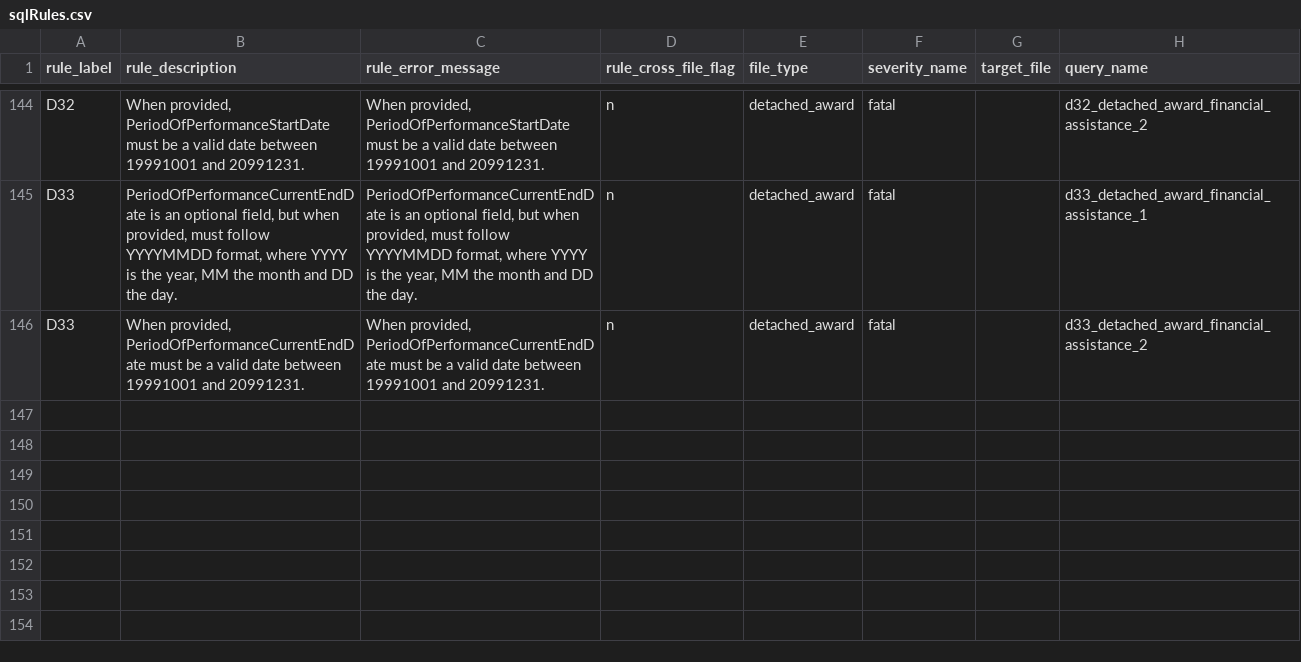
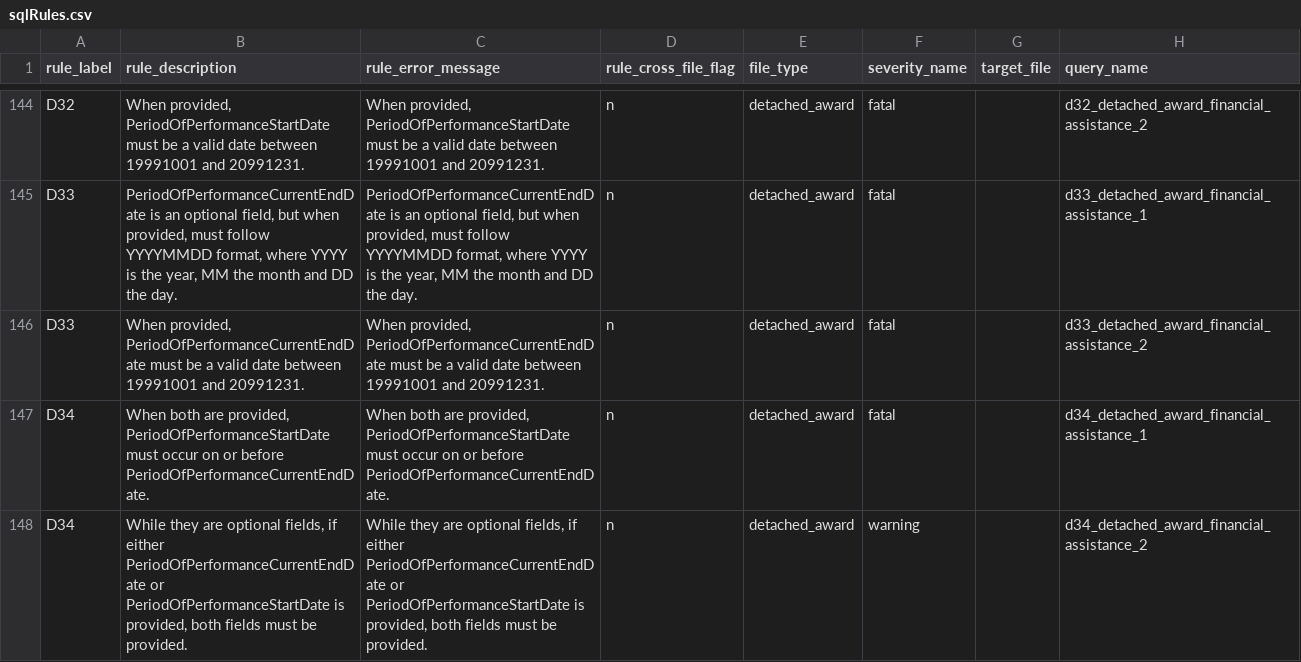
Before and after one commit to fedspendingtransparency/data-act-broker-backend, a CSV file: dataactvalidator/config/sqlrules/sqlRules.csv, drawn as a sheet; only a part is shown, gaps mark what is left out.

Commit message:
D34 PeriodOfPerformanceStartDate and PeriodOfPerformanceCurrentEndDate rules

```diff
--- a/dataactvalidator/config/sqlrules/sqlRules.csv
+++ b/dataactvalidator/config/sqlrules/sqlRules.csv
@@ -146 +146,3 @@ D33,"PeriodOfPerformanceCurrentEndDate is an optional field, but when provided,
 D33,"When provided, PeriodOfPerformanceCurrentEndDate must be a valid date between 19991001 and 20991231.","When provided, PeriodOfPerformanceCurrentEndDate must be a valid date between 19991001 and 20991231.",n,detached_award,fatal,,d33_detached_award_financial_assistance_2
+D34,"When both are provided, PeriodOfPerformanceStartDate must occur on or before PeriodOfPerformanceCurrentEndDate.","When both are provided, PeriodOfPerformanceStartDate must occur on or before PeriodOfPerformanceCurrentEndDate.",n,detached_award,fatal,,d34_detached_award_financial_assistance_1
+D34,"While they are optional fields, if either PeriodOfPerformanceCurrentEndDate or PeriodOfPerformanceStartDate is provided, both fields must be provided.","While they are optional fields, if either PeriodOfPerformanceCurrentEndDate or PeriodOfPerformanceStartDate is provided, both fields must be provided.",n,detached_award,warning,,d34_detached_award_financial_assistance_2
```
Also changed, not shown: 4 other files.
